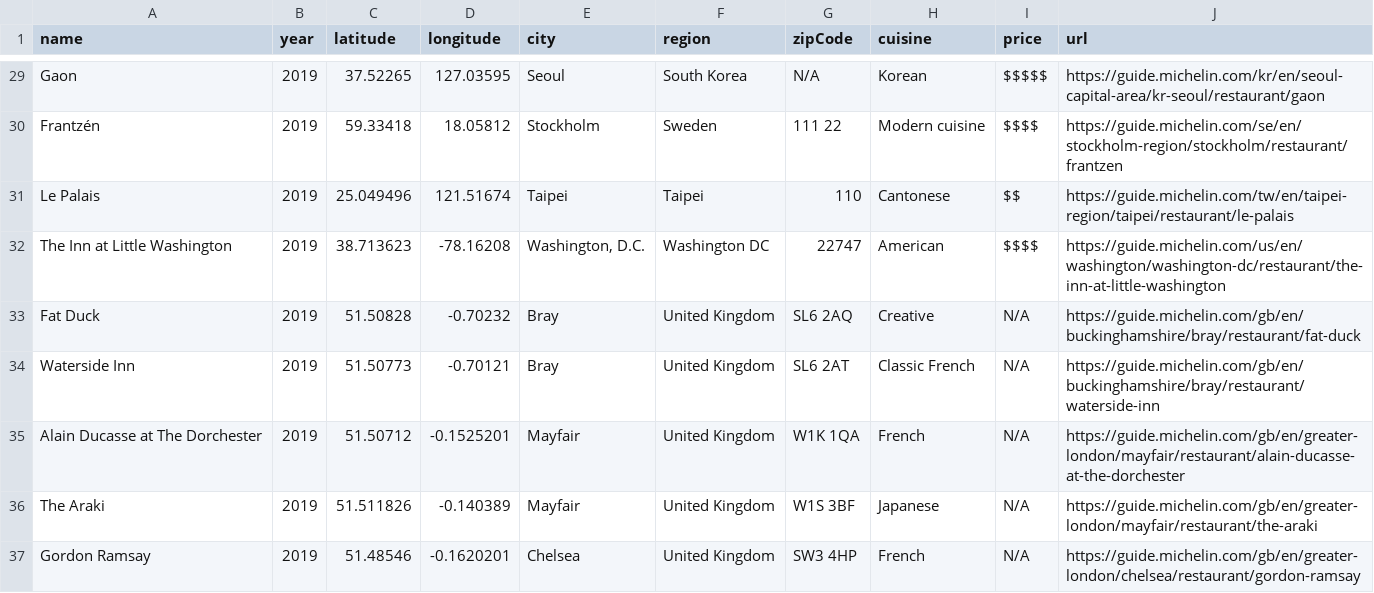
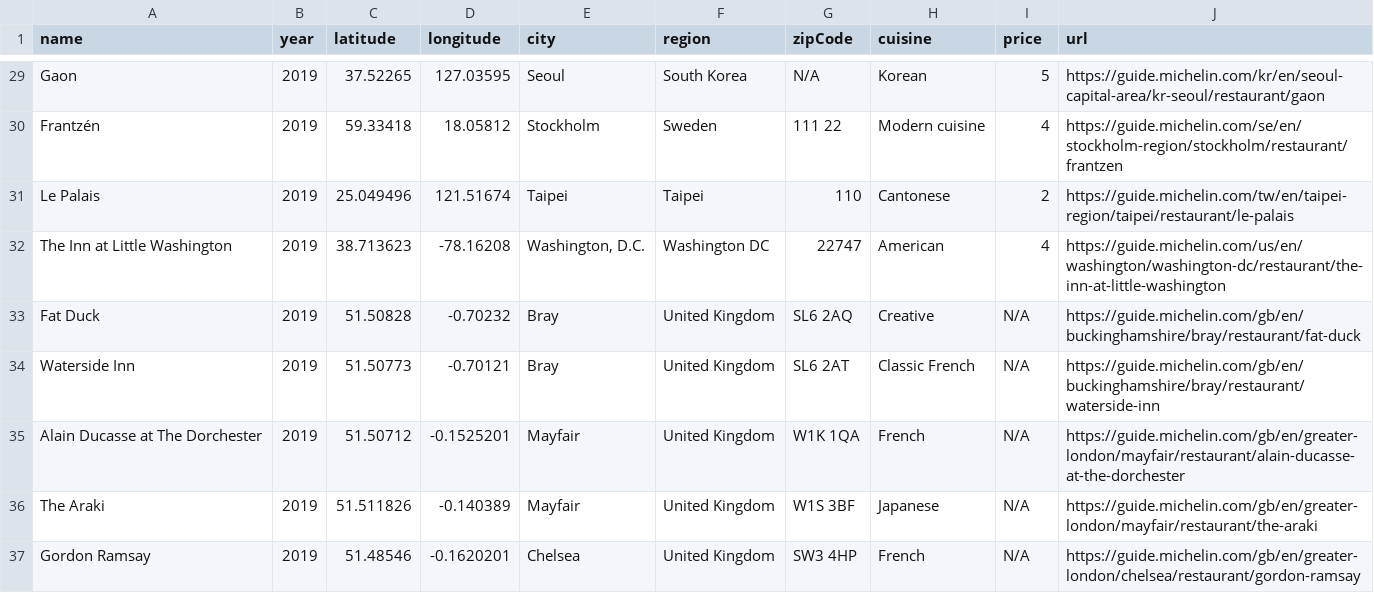
Before and after one commit to mowlem123/Project-1, a CSV file: Data/three-stars-michelin-restaurants.csv, drawn as a sheet; only a part is shown, gaps mark what is left out; the diff covers the shown part only; the diff names each change by its address in the sheet, - before the commit and + after, or states it on an @@ line.

```diff
--- a/Data/three-stars-michelin-restaurants.csv
+++ b/Data/three-stars-michelin-restaurants.csv
-I29 (price): $$$$$
+I29 (price): 5
-I30 (price): $$$$
+I30 (price): 4
-I31 (price): $$
+I31 (price): 2
-I32 (price): $$$$
+I32 (price): 4
```
Also changed, not shown: 28 edited cells elsewhere in this file, Data/one-star-michelin-restaurants.csv, Data/two-stars-michelin-restaurants.csv, 1 other file.
